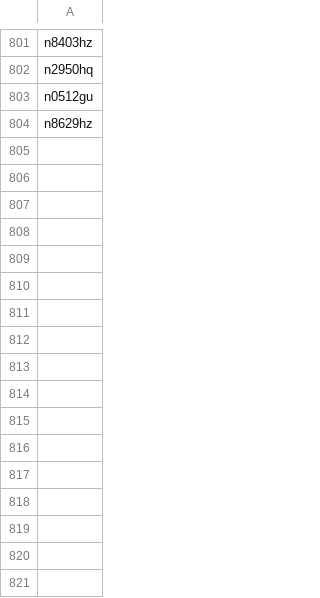
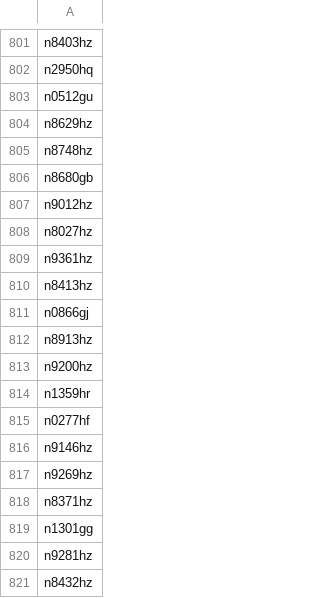
Before and after one commit to n1sym/nocdaily, a CSV file: back/list.csv, drawn as a sheet; only a part is shown, gaps mark what is left out; the diff names each change by its address in the sheet, - before the commit and + after, or states it on an @@ line.

```diff
--- a/back/list.csv
+++ b/back/list.csv
+row 805: n8748hz
+row 806: n8680gb
+row 807: n9012hz
+row 808: n8027hz
+row 809: n9361hz
+row 810: n8413hz
+row 811: n0866gj
+row 812: n8913hz
+row 813: n9200hz
+row 814: n1359hr
+row 815: n0277hf
+row 816: n9146hz
+row 817: n9269hz
+row 818: n8371hz
+row 819: n1301gg
+row 820: n9281hz
+row 821: n8432hz
```
Also changed, not shown: 2 other files.
